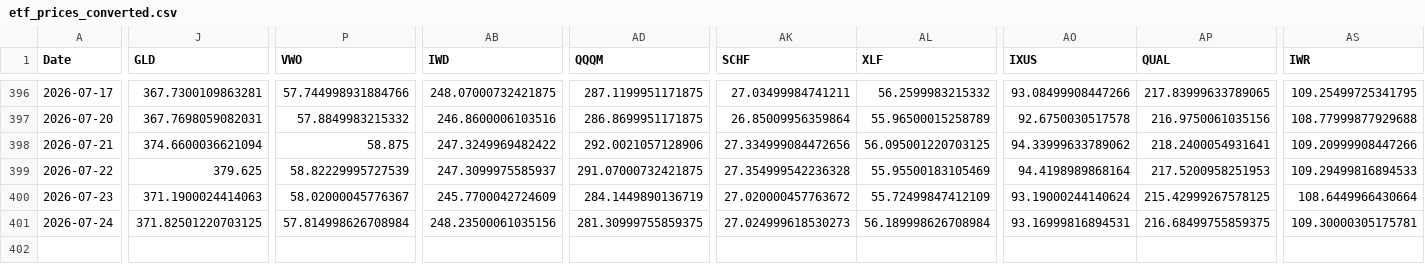
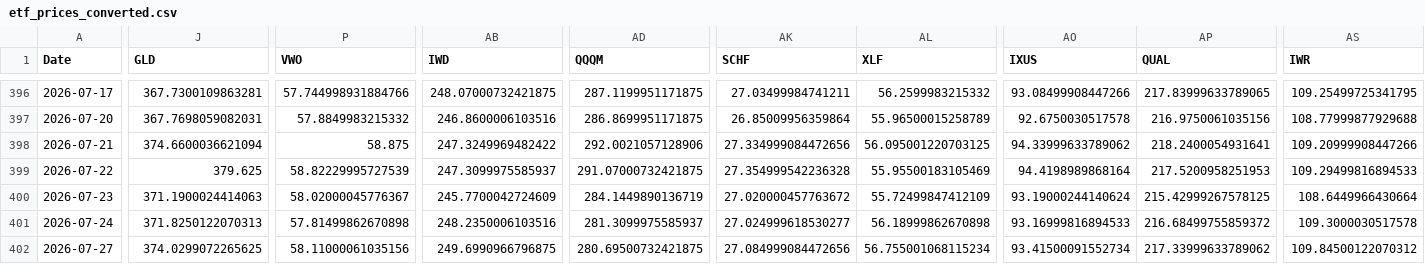
Before and after one commit to chordiaprovit/smart_portfolio_bot_local_ai, a CSV file: data/etf_prices_converted.csv, drawn as a sheet; only a part is shown, gaps mark what is left out; rows hold the shown columns only; the diff covers the shown part only; the diff names each change by its address in the sheet, - before the commit and + after, or states it on an @@ line.

```diff
--- a/data/etf_prices_converted.csv
+++ b/data/etf_prices_converted.csv
-J401 (GLD): 371.82501220703125
+J401 (GLD): 371.8250122070313
-P401 (VWO): 57.814998626708984
+P401 (VWO): 57.81499862670898
-AB401 (IWD): 248.23500061035156
+AB401 (IWD): 248.2350006103516
-AD401 (QQQM): 281.30999755859375
+AD401 (QQQM): 281.3099975585937
-AK401 (SCHF): 27.024999618530273
+AK401 (SCHF): 27.024999618530277
-AL401 (XLF): 56.189998626708984
+AL401 (XLF): 56.18999862670898
-AO401 (IXUS): 93.16999816894531
+AO401 (IXUS): 93.16999816894533
-AP401 (QUAL): 216.68499755859375
+AP401 (QUAL): 216.68499755859372
-AS401 (IWR): 109.30000305175781
+AS401 (IWR): 109.3000030517578
+row 402: 2026-07-27 | 374.0299072265625 | 58.11000061035156 | 249.6990966796875 | 280.69500732421875 | 27.084999084472656 | 56.755001068115234 | 93.41500091552734 | 217.33999633789062 | 109.84500122070312
```
Also changed, not shown: 10 edited cells elsewhere in this file.
